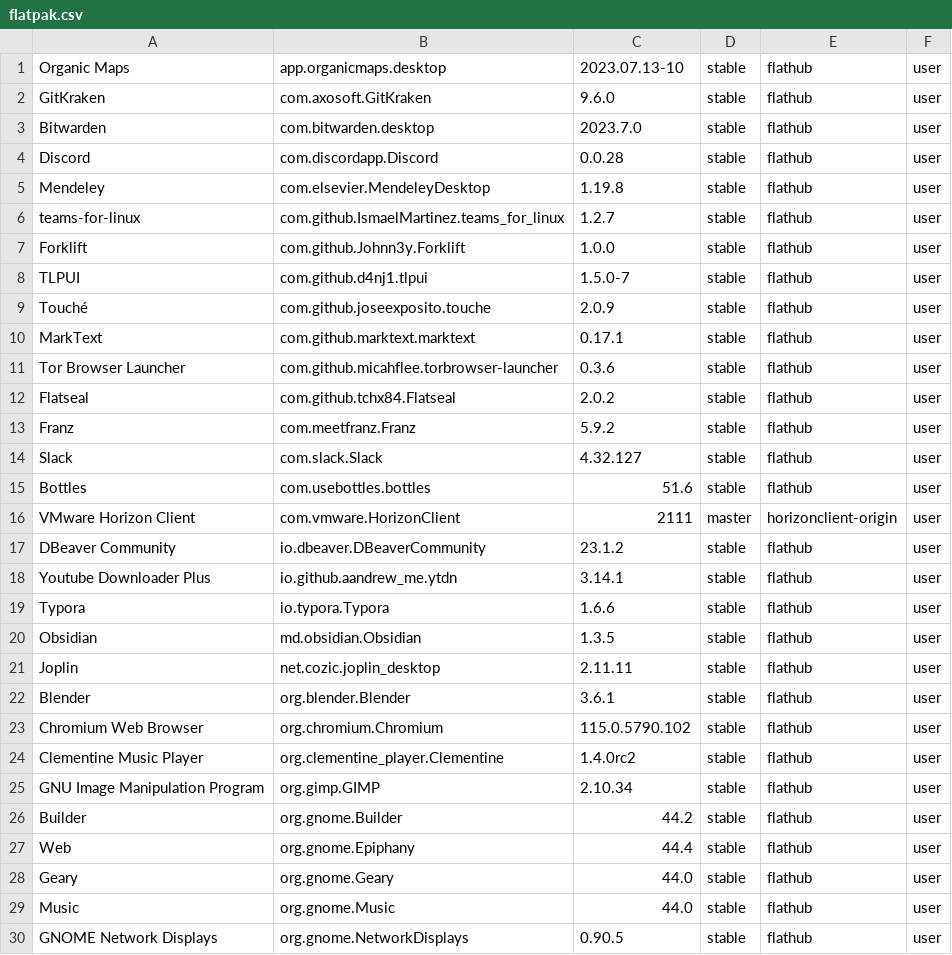
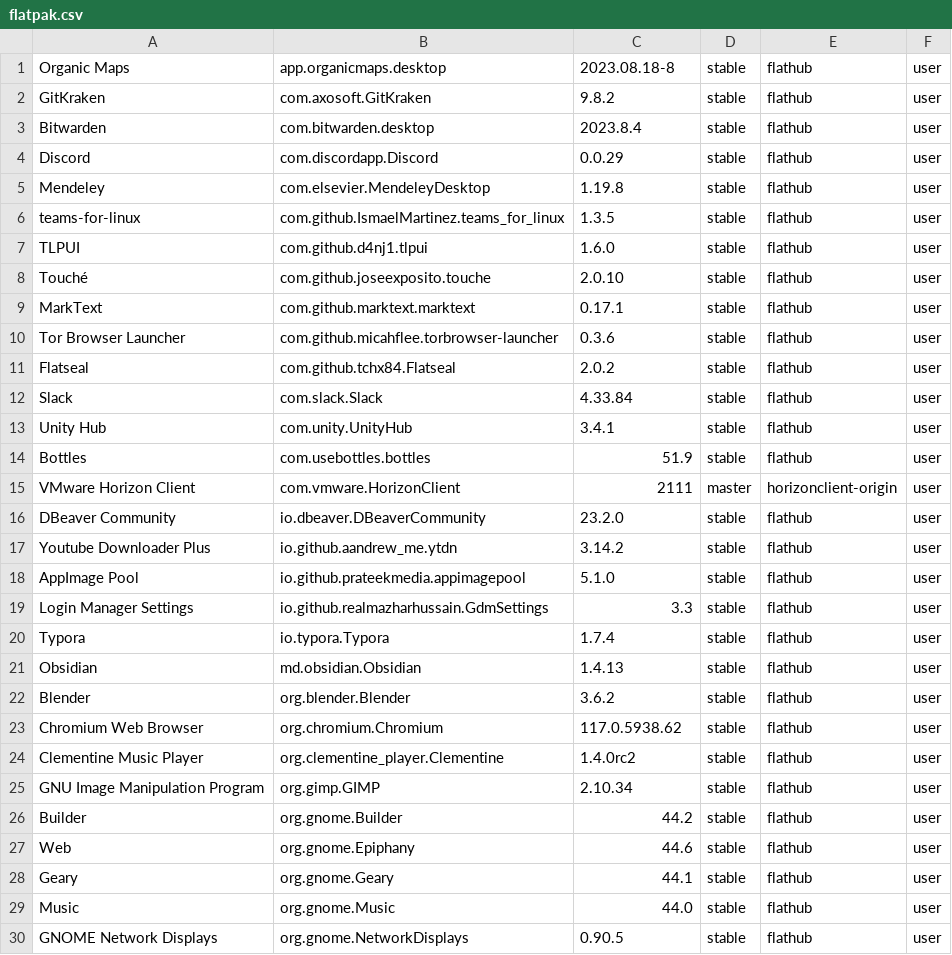
Before and after one commit to tribbloid/ubuntu-quick-setup, a CSV file: packages/__snapshot/flatpak.csv, drawn as a sheet; only a part is shown; the diff covers the shown part only.

Commit message:
update flatpak packages

```diff
--- a/packages/__snapshot/flatpak.csv
+++ b/packages/__snapshot/flatpak.csv
@@ -1,10 +1,9 @@
-Organic Maps	app.organicmaps.desktop	2023.07.13-10	stable	flathub	user
-GitKraken	com.axosoft.GitKraken	9.6.0	stable	flathub	user
-Bitwarden	com.bitwarden.desktop	2023.7.0	stable	flathub	user
-Discord	com.discordapp.Discord	0.0.28	stable	flathub	user
+Organic Maps	app.organicmaps.desktop	2023.08.18-8	stable	flathub	user
+GitKraken	com.axosoft.GitKraken	9.8.2	stable	flathub	user
+Bitwarden	com.bitwarden.desktop	2023.8.4	stable	flathub	user
+Discord	com.discordapp.Discord	0.0.29	stable	flathub	user
 Mendeley	com.elsevier.MendeleyDesktop	1.19.8	stable	flathub	user
-teams-for-linux	com.github.IsmaelMartinez.teams_for_linux	1.2.7	stable	flathub	user
-Forklift	com.github.Johnn3y.Forklift	1.0.0	stable	flathub	user
-TLPUI	com.github.d4nj1.tlpui	1.5.0-7	stable	flathub	user
-Touché	com.github.joseexposito.touche	2.0.9	stable	flathub	user
+teams-for-linux	com.github.IsmaelMartinez.teams_for_linux	1.3.5	stable	flathub	user
+TLPUI	com.github.d4nj1.tlpui	1.6.0	stable	flathub	user
+Touché	com.github.joseexposito.touche	2.0.10	stable	flathub	user
 MarkText	com.github.marktext.marktext	0.17.1	stable	flathub	user
@@ -12,13 +11,14 @@ Tor Browser Launcher	com.github.micahflee.torbrowser-launcher	0.3.6	stable	flath
 Flatseal	com.github.tchx84.Flatseal	2.0.2	stable	flathub	user
-Franz	com.meetfranz.Franz	5.9.2	stable	flathub	user
-Slack	com.slack.Slack	4.32.127	stable	flathub	user
-Bottles	com.usebottles.bottles	51.6	stable	flathub	user
+Slack	com.slack.Slack	4.33.84	stable	flathub	user
+Unity Hub	com.unity.UnityHub	3.4.1	stable	flathub	user
+Bottles	com.usebottles.bottles	51.9	stable	flathub	user
 VMware Horizon Client	com.vmware.HorizonClient	2111	master	horizonclient-origin	user
-DBeaver Community	io.dbeaver.DBeaverCommunity	23.1.2	stable	flathub	user
-Youtube Downloader Plus	io.github.aandrew_me.ytdn	3.14.1	stable	flathub	user
-Typora	io.typora.Typora	1.6.6	stable	flathub	user
-Obsidian	md.obsidian.Obsidian	1.3.5	stable	flathub	user
-Joplin	net.cozic.joplin_desktop	2.11.11	stable	flathub	user
-Blender	org.blender.Blender	3.6.1	stable	flathub	user
-Chromium Web Browser	org.chromium.Chromium	115.0.5790.102	stable	flathub	user
+DBeaver Community	io.dbeaver.DBeaverCommunity	23.2.0	stable	flathub	user
+Youtube Downloader Plus	io.github.aandrew_me.ytdn	3.14.2	stable	flathub	user
+AppImage Pool	io.github.prateekmedia.appimagepool	5.1.0	stable	flathub	user
+Login Manager Settings	io.github.realmazharhussain.GdmSettings	3.3	stable	flathub	user
+Typora	io.typora.Typora	1.7.4	stable	flathub	user
+Obsidian	md.obsidian.Obsidian	1.4.13	stable	flathub	user
+Blender	org.blender.Blender	3.6.2	stable	flathub	user
+Chromium Web Browser	org.chromium.Chromium	117.0.5938.62	stable	flathub	user
 Clementine Music Player	org.clementine_player.Clementine	1.4.0rc2	stable	flathub	user
@@ -26,4 +26,4 @@ GNU Image Manipulation Program	org.gimp.GIMP	2.10.34	stable	flathub	user
 Builder	org.gnome.Builder	44.2	stable	flathub	user
-Web	org.gnome.Epiphany	44.4	stable	flathub	user
-Geary	org.gnome.Geary	44.0	stable	flathub	user
+Web	org.gnome.Epiphany	44.6	stable	flathub	user
+Geary	org.gnome.Geary	44.1	stable	flathub	user
 Music	org.gnome.Music	44.0	stable	flathub	user
```
Also changed, not shown: 1 added row, 2 removed rows and 5 edited cells elsewhere in this file, 1 other file.
